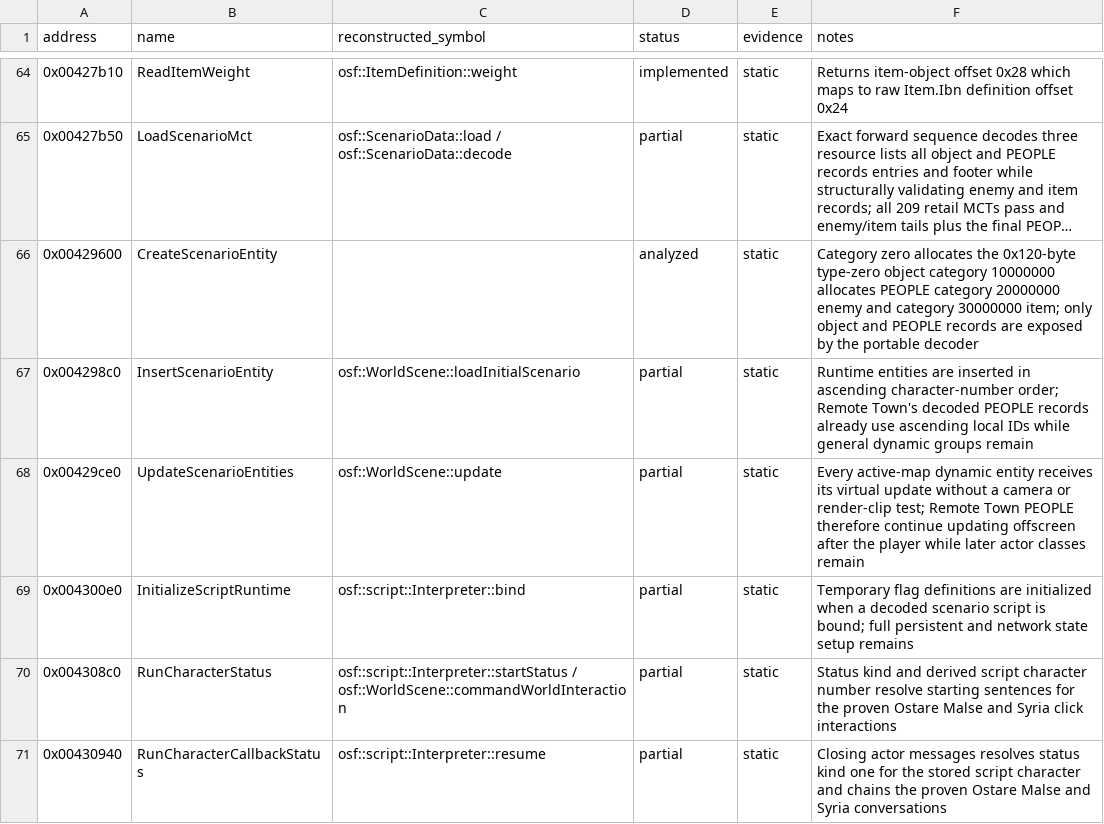
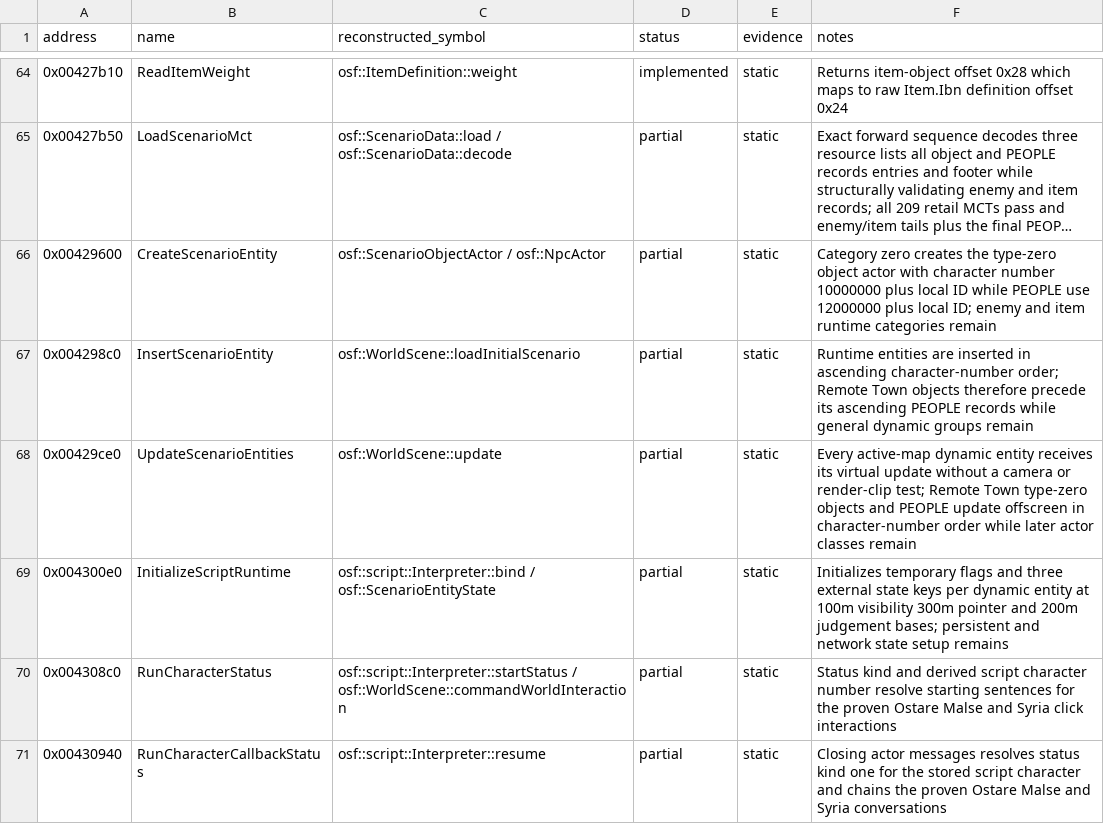
Before and after one commit to RednibCoding/OpenShadowFlare, a CSV file: reverse/shadowflare-exe/functions.csv, drawn as a sheet; only a part is shown, gaps mark what is left out; long unchanged cells end in …; the diff covers the shown part only; the diff names each change by its address in the sheet, - before the commit and + after, or states it on an @@ line.

Commit message:
Reconstruct type-zero MCT actors and script-controlled entity state

```diff
--- a/reverse/shadowflare-exe/functions.csv
+++ b/reverse/shadowflare-exe/functions.csv
-C66 (reconstructed_symbol): (empty)
+C66 (reconstructed_symbol): osf::ScenarioObjectActor / osf::NpcActor
-D66 (status): analyzed
+D66 (status): partial
-F66 (notes): Category zero allocates the 0x120-byte type-zero object category 10000000 allocates PEOPLE category 20000000 enemy and category 30000000 item; only object and PEOPLE records are exposed by the portable decoder
+F66 (notes): Category zero creates the type-zero object actor with character number 10000000 plus local ID while PEOPLE use 12000000 plus local ID; enemy and item runtime categories remain
-F67 (notes): …order; Remote Town's decoded PEOPLE records already use ascending local IDs while general…
+F67 (notes): …order; Remote Town objects therefore precede its ascending PEOPLE records while general…
-F68 (notes): …Remote Town PEOPLE therefore continue updating offscreen after the player while later…
+F68 (notes): …Remote Town type-zero objects and PEOPLE update offscreen in character-number order while later…
-C69 (reconstructed_symbol): osf::script::Interpreter::bind
+C69 (reconstructed_symbol): osf::script::Interpreter::bind / osf::ScenarioEntityState
-F69 (notes): Temporary flag definitions are initialized when a decoded scenario script is bound; full persistent and…
+F69 (notes): Initializes temporary flags and three external state keys per dynamic entity at 100m visibility 300m pointer and 200m judgement bases; persistent and…
```
Also changed, not shown: 14 edited cells elsewhere in this file, reverse/shadowflare-exe/globals.csv, 32 other files.
